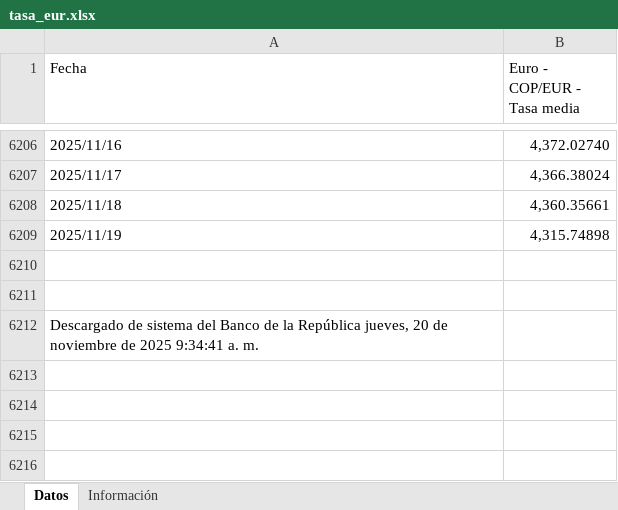
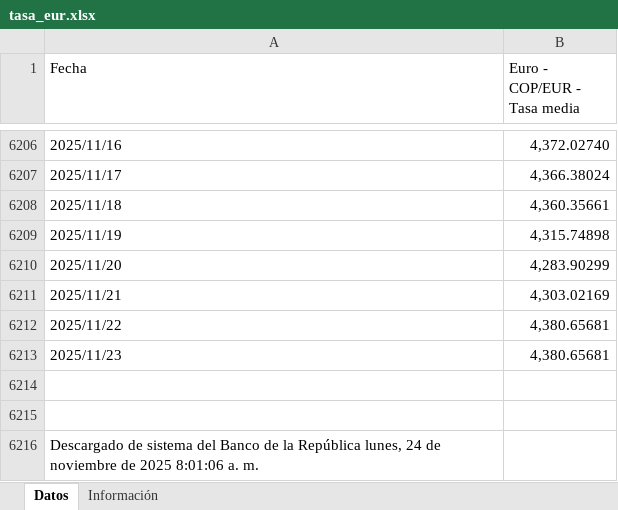
Before and after one commit to victorferreiradev/Cambio-Colombia, an Excel workbook: data/tasa_eur.xlsx, sheet Datos, drawn as a sheet; only a part is shown, gaps mark what is left out; values as stored, in another font and other column widths than the file's, no borders; addresses are those after the commit; the diff names each change by its address in the sheet, - before the commit and + after, or states it on an @@ line.

```diff
--- a/data/tasa_eur.xlsx (sheet Datos)
+++ b/data/tasa_eur.xlsx (sheet Datos)
+row 6210: 2025/11/20 | 4,283.90299
+row 6211: 2025/11/21 | 4,303.02169
+row 6212: 2025/11/22 | 4,380.65681
+row 6213: 2025/11/23 | 4,380.65681
-A6216 (Fecha): …la República jueves, 20 de noviembre de 2025 9:34:41 a. m.
+A6216 (Fecha): …la República lunes, 24 de noviembre de 2025 8:01:06 a. m.
```
Also changed, not shown: data/tasa_usd.xlsx.
